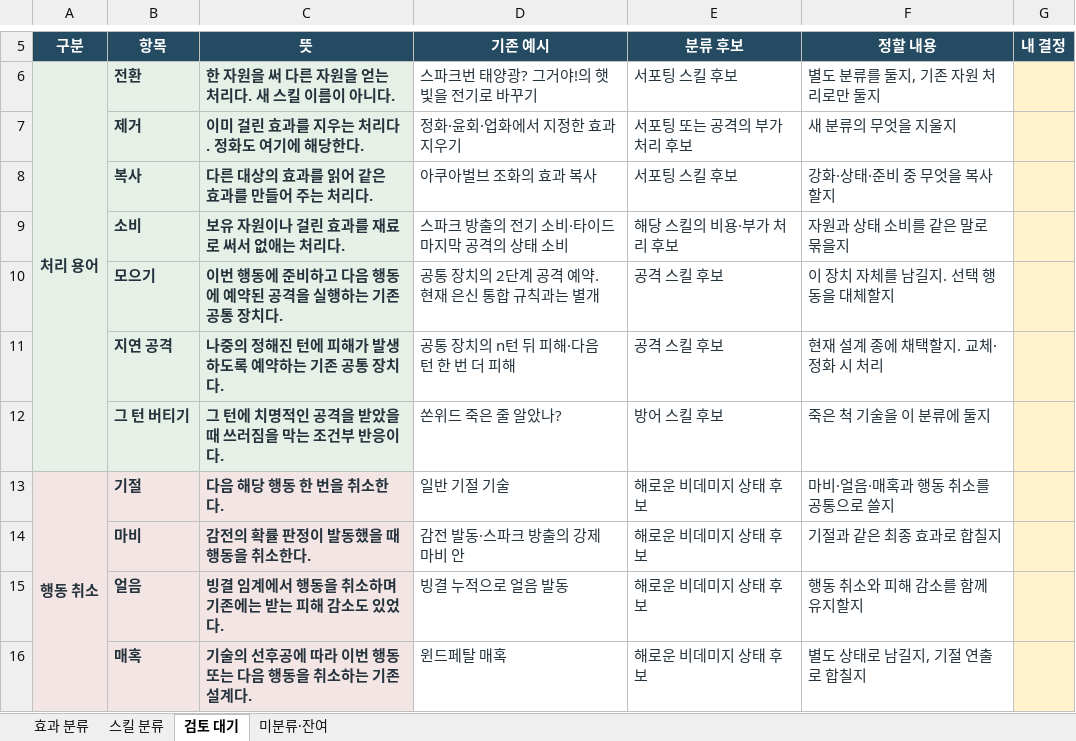
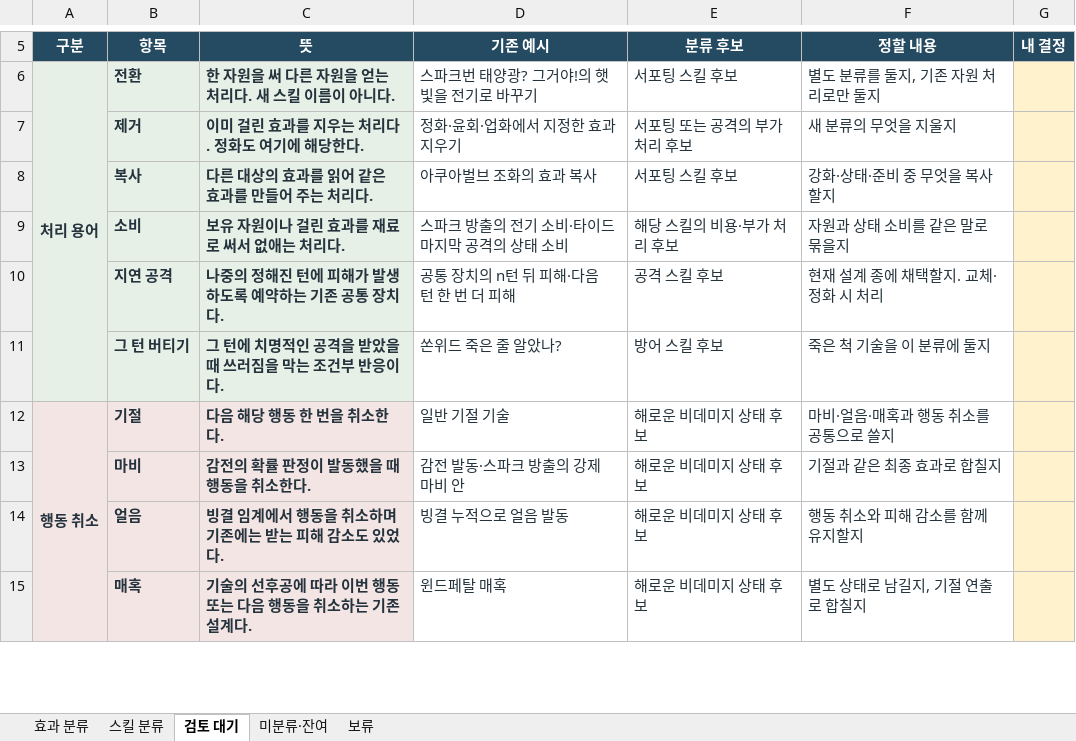
Before and after one commit to promuzi/pulloseum, an Excel workbook: outputs/01a151d0-9d92-7900-b5be-31a811469c9d/풀로세움_효과와스킬_분류_v3.xlsx, sheet 검토 대기, drawn as a sheet; only a part is shown, gaps mark what is left out; values as stored, in another font and other column widths than the file's, no borders; the diff names each change by its address in the sheet, - before the commit and + after, or states it on an @@ line.

Commit message:
docs: move charge attack review to a separate hold sheet

```diff
--- a/outputs/01a151d0-9d92-7900-b5be-31a811469c9d/풀로세움_효과와스킬_분류_v3.xlsx (sheet 검토 대기)
+++ b/outputs/01a151d0-9d92-7900-b5be-31a811469c9d/풀로세움_효과와스킬_분류_v3.xlsx (sheet 검토 대기)
+sheet tab: 보류
-row 10:  | 모으기 | 이번 행동에 준비하고 다음 행동에 예약된 공격을 실행하는 기존 공통 장치다. | 공통 장치의 2단계 공격 예약. 현재 은신 통합 규칙과는 별개 | 공격 스킬 후보 | 이 장치 자체를 남길지. 선택 행동을 대체할지
```
Also changed, not shown: 5 other files.
